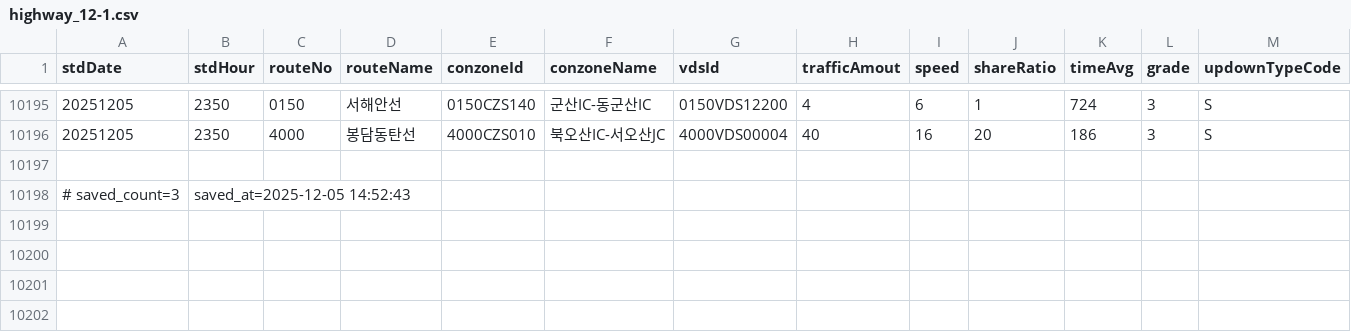
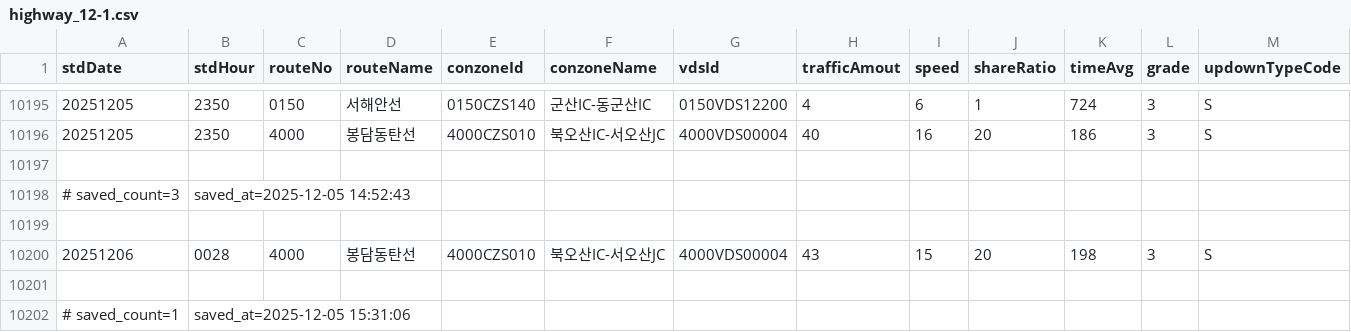
Before and after one commit to otter2023/FlowTrack, a CSV file: highway_12-1.csv, drawn as a sheet; only a part is shown, gaps mark what is left out.

```diff
--- a/highway_12-1.csv
+++ b/highway_12-1.csv
@@ -10198 +10198,5 @@ stdDate,stdHour,routeNo,routeName,conzoneId,conzoneName,vdsId,trafficAmout,speed
 # saved_count=3, saved_at=2025-12-05 14:52:43
+
+20251206,0028,4000,봉담동탄선,4000CZS010,북오산IC-서오산JC,4000VDS00004,43,15,20,198,3,S
+
+# saved_count=1, saved_at=2025-12-05 15:31:06
```
